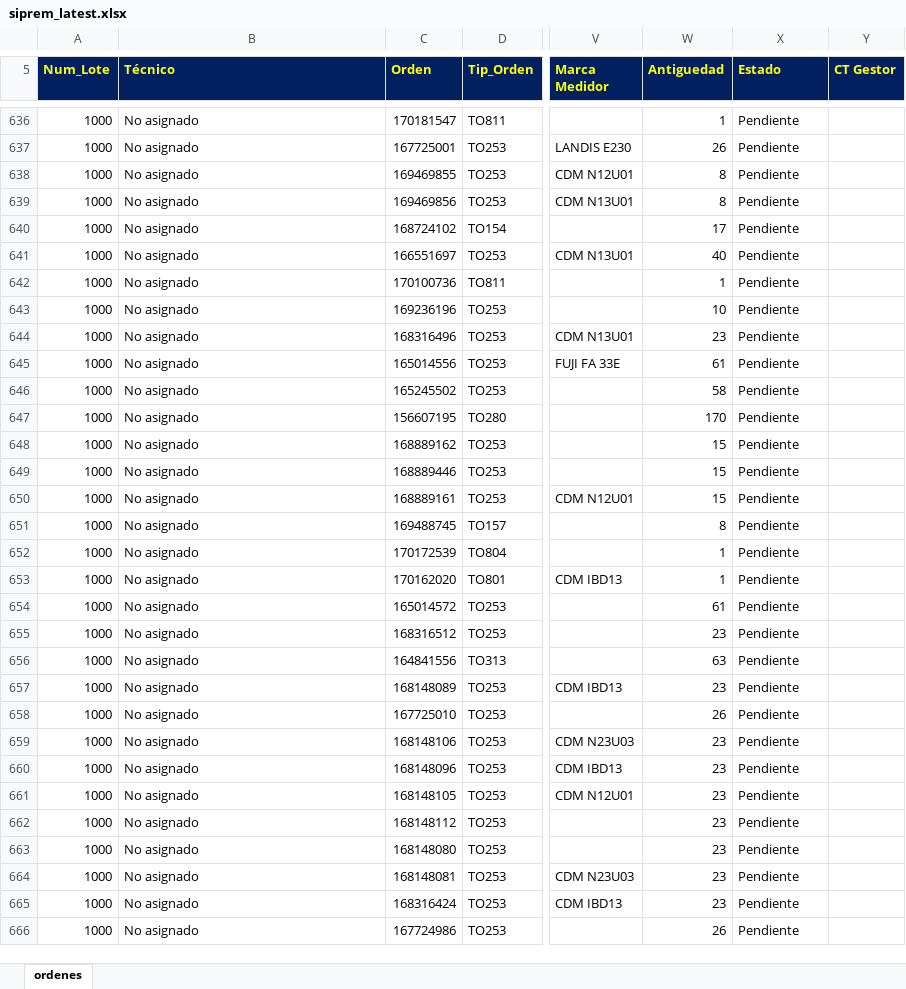
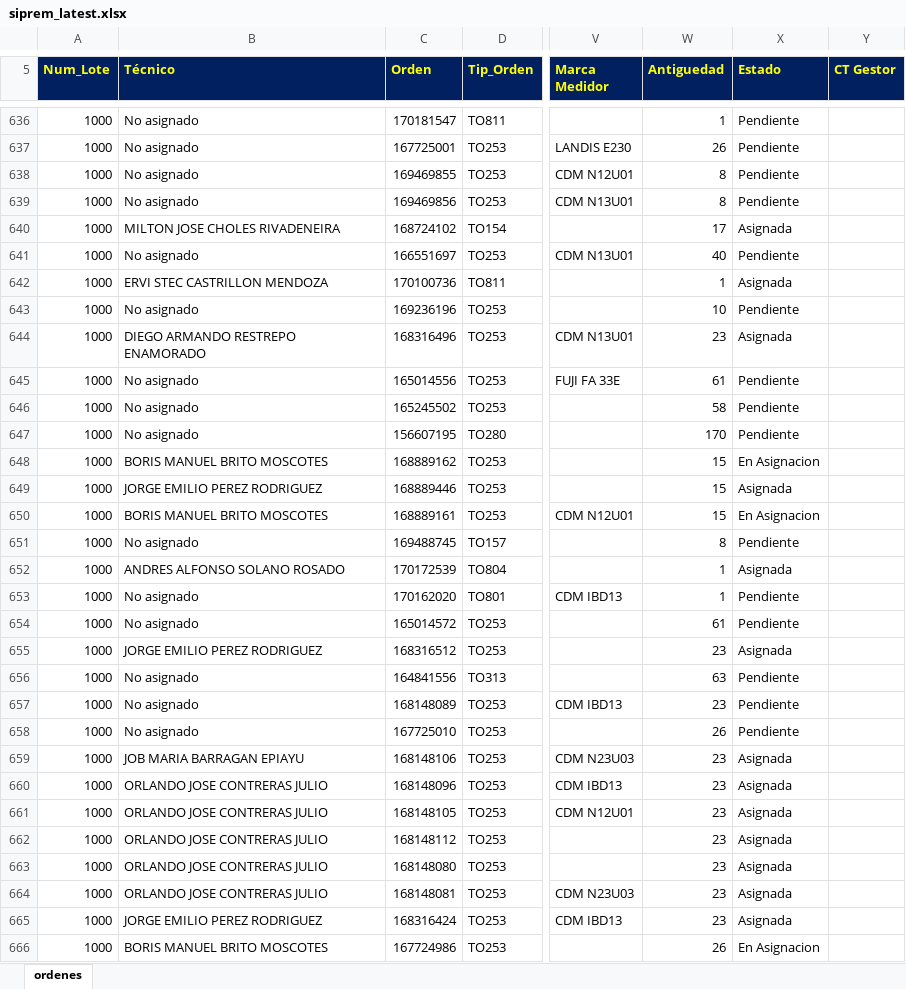
Before and after one commit to vikano27-debug/Dashboard_ING_VOA_Guajira, an Excel workbook: siprem_latest.xlsx, sheet ordenes, drawn as a sheet; only a part is shown, gaps mark what is left out; values as stored, in another font and other column widths than the file's, no borders; the diff covers the shown part only; the diff names each change by its address in the sheet, - before the commit and + after, or states it on an @@ line.

```diff
--- a/siprem_latest.xlsx (sheet ordenes)
+++ b/siprem_latest.xlsx (sheet ordenes)
-B640 (Técnico): No asignado
+B640 (Técnico): MILTON JOSE CHOLES RIVADENEIRA
-X640 (Estado): Pendiente
+X640 (Estado): Asignada
-B642 (Técnico): No asignado
+B642 (Técnico): ERVI STEC CASTRILLON MENDOZA
-X642 (Estado): Pendiente
+X642 (Estado): Asignada
-B644 (Técnico): No asignado
+B644 (Técnico): DIEGO ARMANDO RESTREPO ENAMORADO
-X644 (Estado): Pendiente
+X644 (Estado): Asignada
-B648 (Técnico): No asignado
+B648 (Técnico): BORIS MANUEL BRITO MOSCOTES
-X648 (Estado): Pendiente
+X648 (Estado): En Asignacion
-B649 (Técnico): No asignado
+B649 (Técnico): JORGE EMILIO PEREZ RODRIGUEZ
-X649 (Estado): Pendiente
+X649 (Estado): Asignada
-B650 (Técnico): No asignado
+B650 (Técnico): BORIS MANUEL BRITO MOSCOTES
-X650 (Estado): Pendiente
+X650 (Estado): En Asignacion
-B652 (Técnico): No asignado
+B652 (Técnico): ANDRES ALFONSO SOLANO ROSADO
-X652 (Estado): Pendiente
+X652 (Estado): Asignada
-B655 (Técnico): No asignado
+B655 (Técnico): JORGE EMILIO PEREZ RODRIGUEZ
-X655 (Estado): Pendiente
+X655 (Estado): Asignada
-B659 (Técnico): No asignado
+B659 (Técnico): JOB MARIA BARRAGAN EPIAYU
-X659:X665 (Estado): Pendiente
+X659:X665 (Estado): Asignada
-B660:B664 (Técnico): No asignado
+B660:B664 (Técnico): ORLANDO JOSE CONTRERAS JULIO
-B665 (Técnico): No asignado
+B665 (Técnico): JORGE EMILIO PEREZ RODRIGUEZ
-B666 (Técnico): No asignado
+B666 (Técnico): BORIS MANUEL BRITO MOSCOTES
-X666 (Estado): Pendiente
+X666 (Estado): En Asignacion
```
Also changed, not shown: 257 edited cells elsewhere in this sheet.
